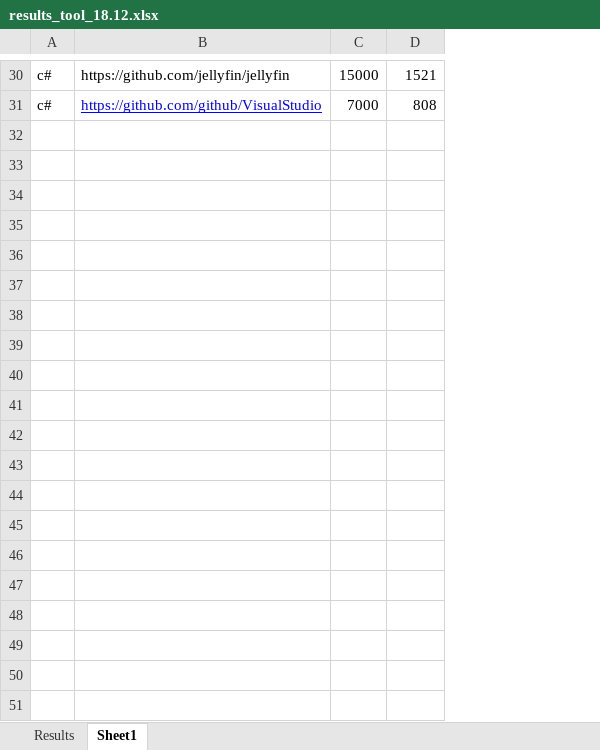
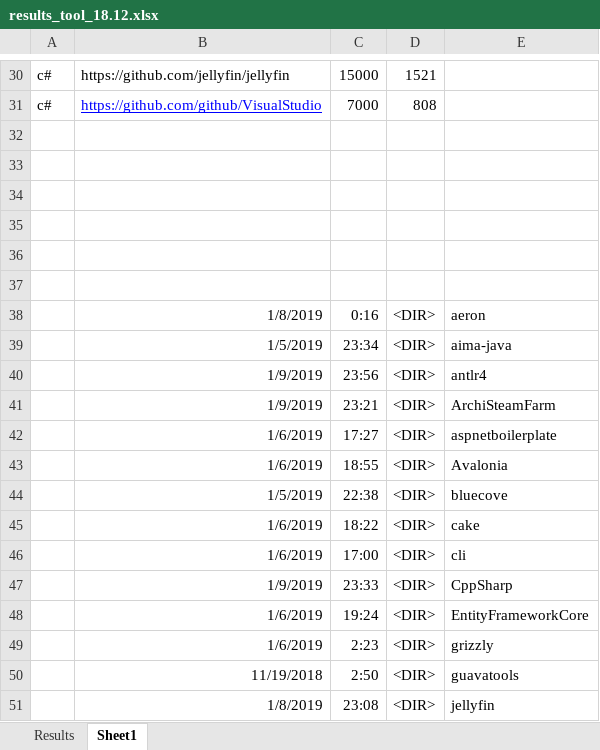
Before and after one commit to AdelinaStana/DissertationProject, an Excel workbook: results/results_tool_18.12.xlsx, sheet Sheet1, drawn as a sheet; only a part is shown, gaps mark what is left out; values as stored, in another font and other column widths than the file's, no borders; the diff covers the shown part only; the diff names each change by its address in the sheet, - before the commit and + after, or states it on an @@ line.

```diff
--- a/results/results_tool_18.12.xlsx (sheet Sheet1)
+++ b/results/results_tool_18.12.xlsx (sheet Sheet1)
+column E, empty
+row 32: (empty)
+row 33: (empty)
+row 34: (empty)
+row 35: (empty)
+row 36: (empty)
+row 37: (empty)
+row 38:  | 1/8/2019 | 0:16 | <DIR> | aeron
+row 39:  | 1/5/2019 | 23:34 | <DIR> | aima-java
+row 40:  | 1/9/2019 | 23:56 | <DIR> | antlr4
+row 41:  | 1/9/2019 | 23:21 | <DIR> | ArchiSteamFarm
+row 42:  | 1/6/2019 | 17:27 | <DIR> | aspnetboilerplate
+row 43:  | 1/6/2019 | 18:55 | <DIR> | Avalonia
+row 44:  | 1/5/2019 | 22:38 | <DIR> | bluecove
+row 45:  | 1/6/2019 | 18:22 | <DIR> | cake
+row 46:  | 1/6/2019 | 17:00 | <DIR> | cli
+row 47:  | 1/9/2019 | 23:33 | <DIR> | CppSharp
+row 48:  | 1/6/2019 | 19:24 | <DIR> | EntityFrameworkCore
+row 49:  | 1/6/2019 | 2:23 | <DIR> | grizzly
+row 50:  | 11/19/2018 | 2:50 | <DIR> | guavatools
+row 51:  | 1/8/2019 | 23:08 | <DIR> | jellyfin
```
Also changed, not shown: 17 added rows elsewhere in this sheet, sheet Results, formulas that keep their value, results/results_tool_03.11.xlsx, 3 other files.
